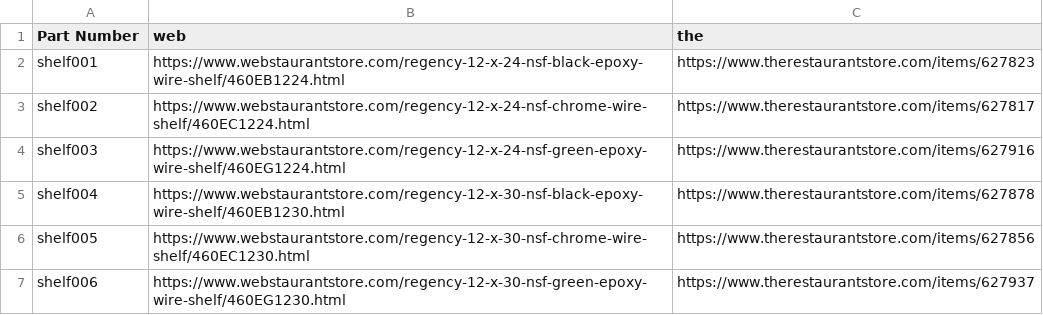
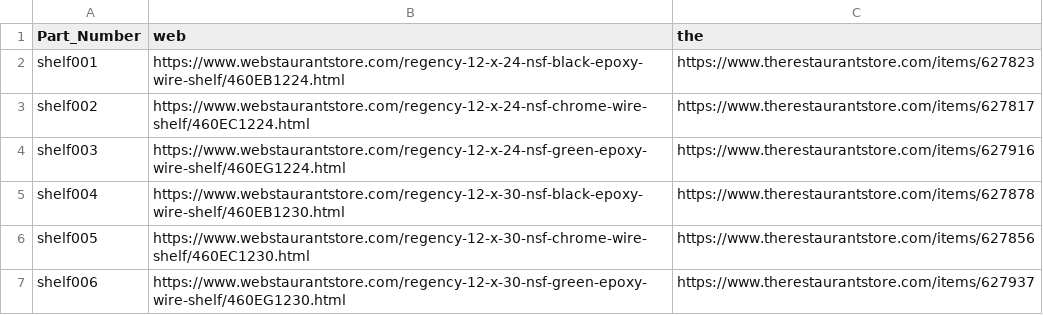
Before and after one commit to yarpshedzyal/project, a CSV file: SHELF_KIT_PARTS.csv, drawn as a sheet; only a part is shown.

```diff
--- a/SHELF_KIT_PARTS.csv
+++ b/SHELF_KIT_PARTS.csv
@@ -1,2 +1,2 @@
-Part Number,web,the
+Part_Number,web,the
 shelf001,https://www.webstaurantstore.com/regency-12-x-24-nsf-black-epoxy-wire-shelf/460EB1224.html,https://www.therestaurantstore.com/items/627823
```
Also changed, not shown: 3 other files.
